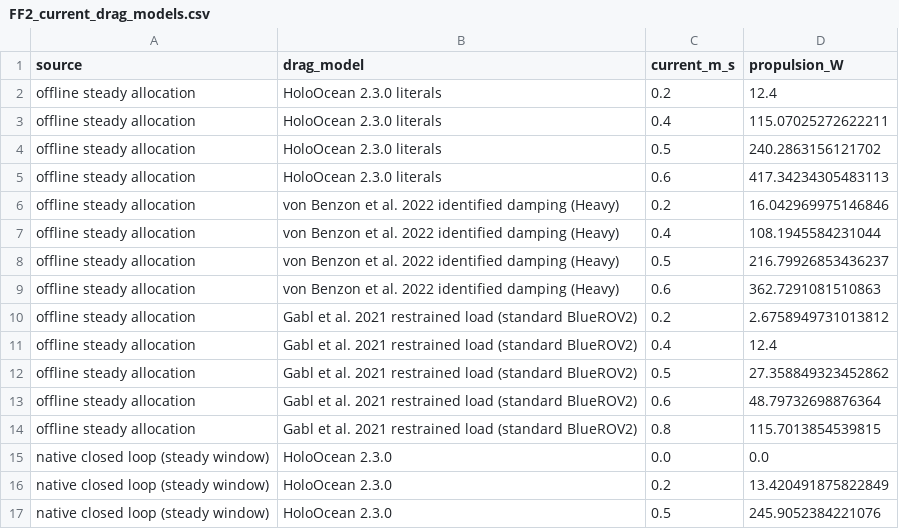
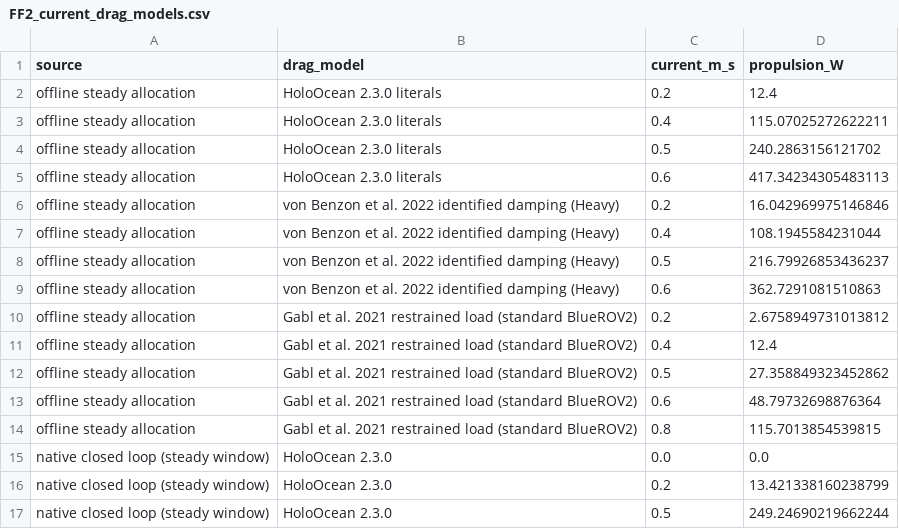
Before and after one commit to AndreaBedei1/HoloVirtualBattery, a CSV file: docs/figures/final/FF2_current_drag_models.csv, drawn as a sheet.

```diff
--- a/docs/figures/final/FF2_current_drag_models.csv
+++ b/docs/figures/final/FF2_current_drag_models.csv
@@ -15,3 +15,3 @@ offline steady allocation,Gabl et al. 2021 restrained load (standard BlueROV2),0
 native closed loop (steady window),HoloOcean 2.3.0,0.0,0.0
-native closed loop (steady window),HoloOcean 2.3.0,0.2,13.420491875822849
-native closed loop (steady window),HoloOcean 2.3.0,0.5,245.9052384221076
+native closed loop (steady window),HoloOcean 2.3.0,0.2,13.421338160238799
+native closed loop (steady window),HoloOcean 2.3.0,0.5,249.24690219662244
```
Also changed, not shown: docs/figures/final/FF1_layout_orientation.csv, experiments/results/final/final_runs.csv, 20 other files.
